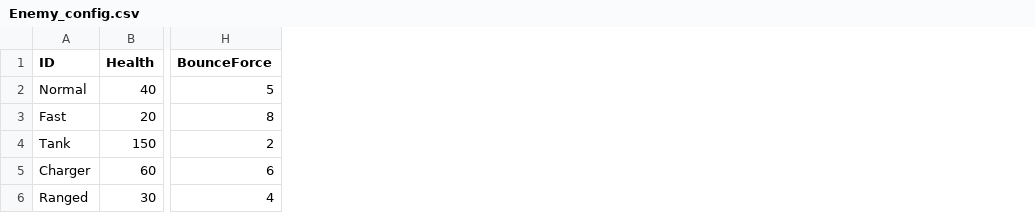
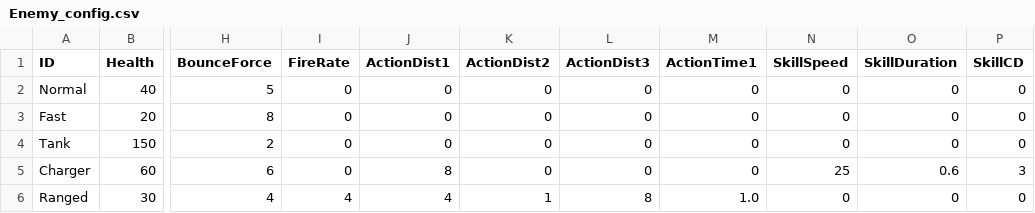
Before and after one commit to Sikrik/ECS_Exercises, a CSV file: Assets/Resources/Configs/Enemy_config.csv, drawn as a sheet; only a part is shown, gaps mark what is left out; the diff names each change by its address in the sheet, - before the commit and + after, or states it on an @@ line.

```diff
--- a/Assets/Resources/Configs/Enemy_config.csv
+++ b/Assets/Resources/Configs/Enemy_config.csv
+column I (FireRate), rows 2-6: 0 | 0 | 0 | 0 | 4
+column J (ActionDist1), rows 2-6: 0 | 0 | 0 | 8 | 4
+column K (ActionDist2), rows 2-6: 0 | 0 | 0 | 0 | 1
+column L (ActionDist3), rows 2-6: 0 | 0 | 0 | 0 | 8
+column M (ActionTime1), rows 2-6: 0 | 0 | 0 | 0 | 1.0
+column N (SkillSpeed), rows 2-6: 0 | 0 | 0 | 25 | 0
+column O (SkillDuration), rows 2-6: 0 | 0 | 0 | 0.6 | 0
+column P (SkillCD), rows 2-6: 0 | 0 | 0 | 3 | 0
```
Also changed, not shown: Assets/Resources/Configs/Bullet_Config.csv, Assets/Resources/Configs/game_config.csv, 11 other files.
